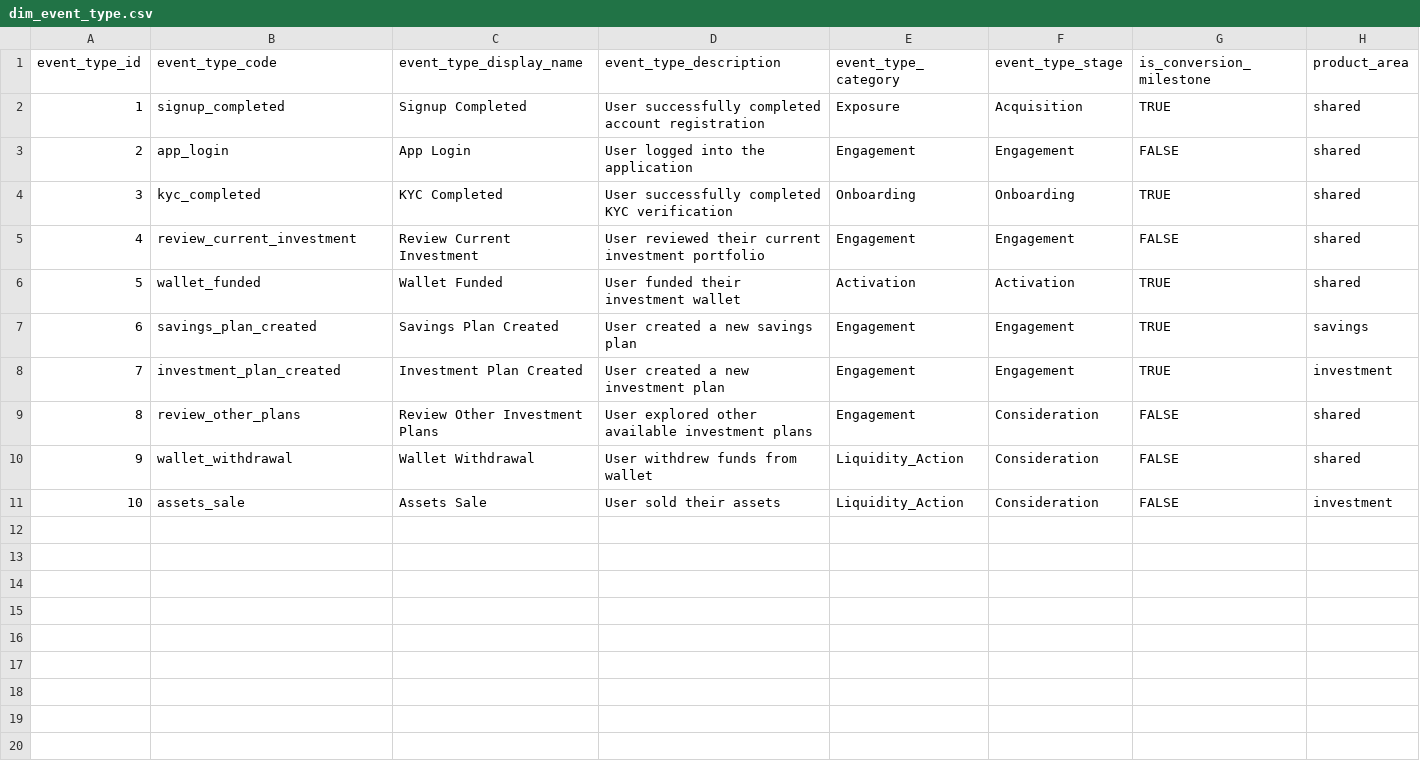
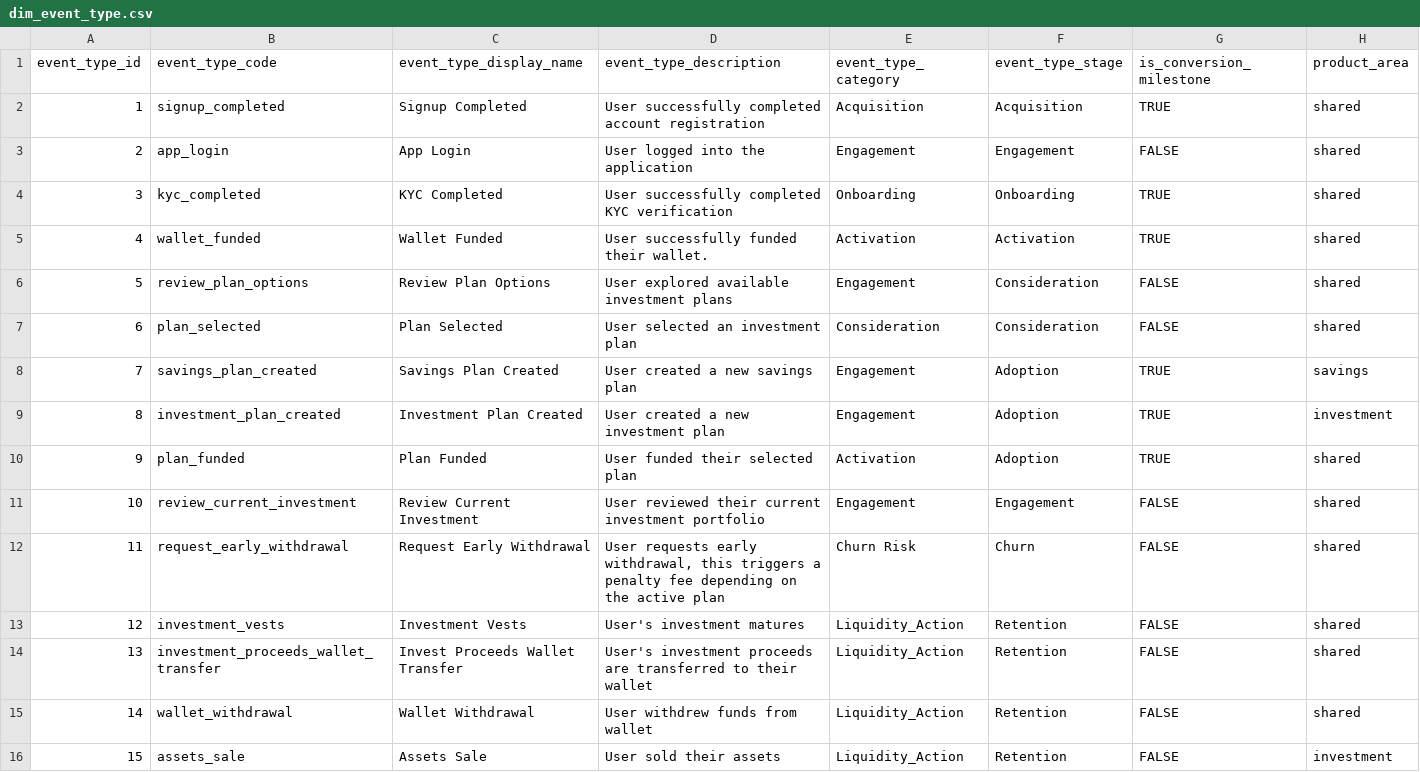
Before and after one commit to ajibola-komo/FinFlow-Product-Analytics-Engineering-Platform, a CSV file: raw/dim_event_type.csv, drawn as a sheet; removed rows and columns are numbered as before the commit, all else as after; the diff names each change by its address in the sheet, - before the commit and + after, or states it on an @@ line.

Commit message:
updated data loading strategy

```diff
--- a/raw/dim_event_type.csv
+++ b/raw/dim_event_type.csv
-E2 (event_type_category): Exposure
+E2 (event_type_category): Acquisition
+row 5: 4 | wallet_funded | Wallet Funded | User successfully funded their wallet. | Activation | Activation | TRUE | shared
+row 6: 5 | review_plan_options | Review Plan Options | User explored available investment plans | Engagement | Consideration | FALSE | shared
+row 7: 6 | plan_selected | Plan Selected | User selected an investment plan | Consideration | Consideration | FALSE | shared
+row 8: 7 | savings_plan_created | Savings Plan Created | User created a new savings plan | Engagement | Adoption | TRUE | savings
+row 9: 8 | investment_plan_created | Investment Plan Created | User created a new investment plan | Engagement | Adoption | TRUE | investment
+row 10: 9 | plan_funded | Plan Funded | User funded their selected plan | Activation | Adoption | TRUE | shared
@@ column A (event_type_id) renumbered from row 11 down @@
-row 6: 5 | wallet_funded | Wallet Funded | User funded their investment wallet | Activation | Activation | TRUE | shared
-row 7: 6 | savings_plan_created | Savings Plan Created | User created a new savings plan | Engagement | Engagement | TRUE | savings
-row 8: 7 | investment_plan_created | Investment Plan Created | User created a new investment plan | Engagement | Engagement | TRUE | investment
-row 9: 8 | review_other_plans | Review Other Investment Plans | User explored other available investment plans | Engagement | Consideration | FALSE | shared
+row 12: 11 | request_early_withdrawal | Request Early Withdrawal | User requests early withdrawal, this triggers a penalty fee depending on the active plan | Churn Risk | Churn | FALSE | shared
+row 13: 12 | investment_vests | Investment Vests | User's investment matures | Liquidity_Action | Retention | FALSE | shared
+row 14: 13 | investment_proceeds_wallet_transfer | Invest Proceeds Wallet Transfer | User's investment proceeds are transferred to their wallet | Liquidity_Action | Retention | FALSE | shared
-F15:F16 (event_type_stage): Consideration
+F15:F16 (event_type_stage): Retention
```
Also changed, not shown: 1 other file.
